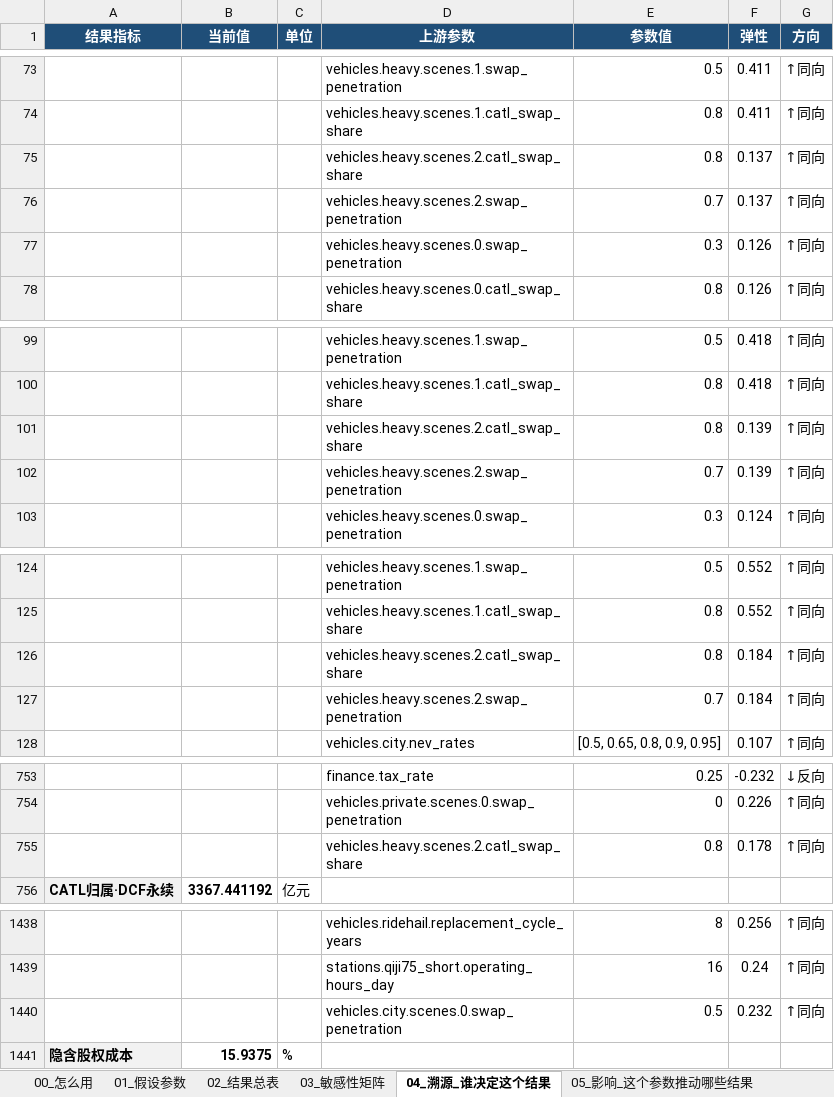
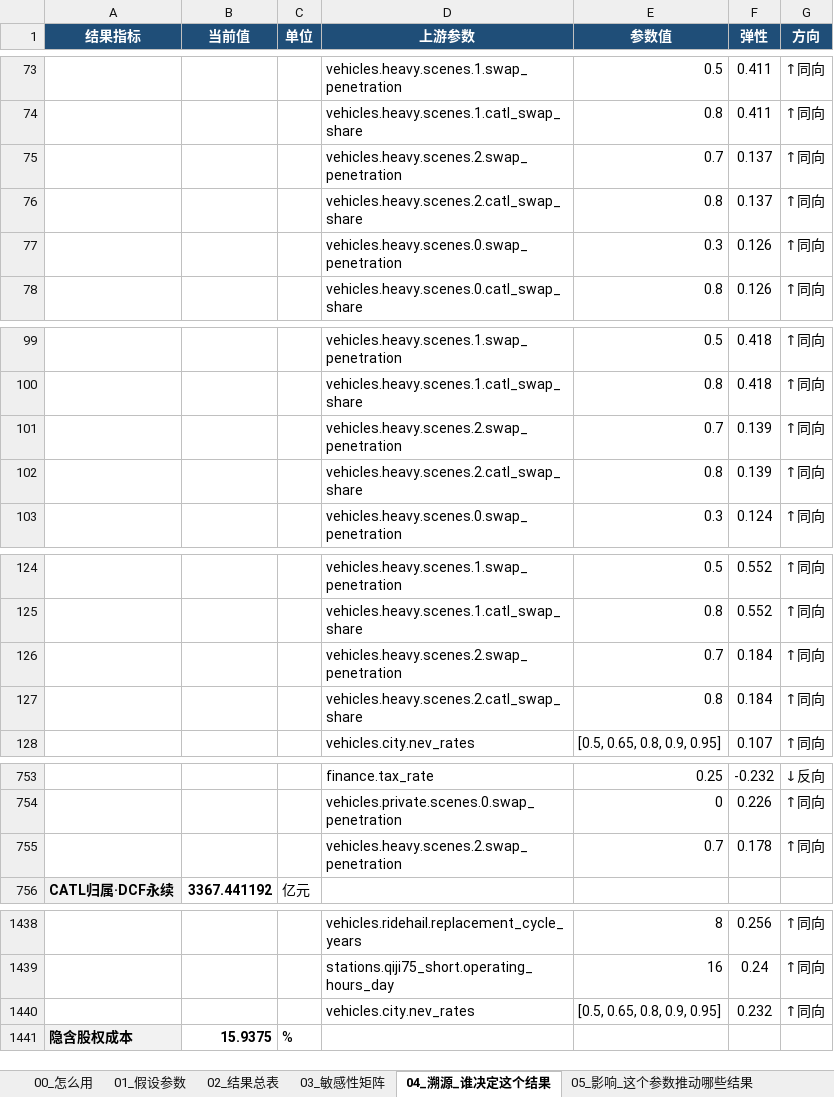
Before and after one commit to kedouzc/energy_ningde, an Excel workbook: 业务/换电/定量计算/换电战略决策模型_v4_3/outputs/换电模型_参数与血缘_v4.3.xlsx, sheet 04_溯源_谁决定这个结果, drawn as a sheet; only a part is shown, gaps mark what is left out; values as stored, in another font and other column widths than the file's, no borders; removed rows and columns are numbered as before the commit, all else as after; the diff covers the shown part only; the diff names each change by its address in the sheet, - before the commit and + after, or states it on an @@ line.

```diff
--- a/业务/换电/定量计算/换电战略决策模型_v4_3/outputs/换电模型_参数与血缘_v4.3.xlsx (sheet 04_溯源_谁决定这个结果)
+++ b/业务/换电/定量计算/换电战略决策模型_v4_3/outputs/换电模型_参数与血缘_v4.3.xlsx (sheet 04_溯源_谁决定这个结果)
@@ row 76 moved to row 75: vehicles.heavy.scenes.2.swap_penetration @@
@@ row 102 moved to row 101: vehicles.heavy.scenes.2.swap_penetration @@
@@ row 127 moved to row 126: vehicles.heavy.scenes.2.swap_penetration @@
-row 755:  |  |  | vehicles.heavy.scenes.2.catl_swap_share | 0.8 | 0.178 | ↑同向
+row 755:  |  |  | vehicles.heavy.scenes.2.swap_penetration | 0.7 | 0.178 | ↑同向
-D1440 (上游参数): vehicles.city.scenes.0.swap_penetration
+D1440 (上游参数): vehicles.city.nev_rates
-E1440 (参数值): 0.5
+E1440 (参数值): [0.5, 0.65, 0.8, 0.9, 0.95]
```
Also changed, not shown: 20 moved rows and 1 edited cell elsewhere in this sheet, sheet 03_敏感性矩阵, sheet 01_假设参数, sheet 05_影响_这个参数推动哪些结果, sheet 02_结果总表, 业务/换电/定量计算/换电战略决策模型_v4_3/outputs/换电决策树_v4.3.xlsx, 14 other files.
